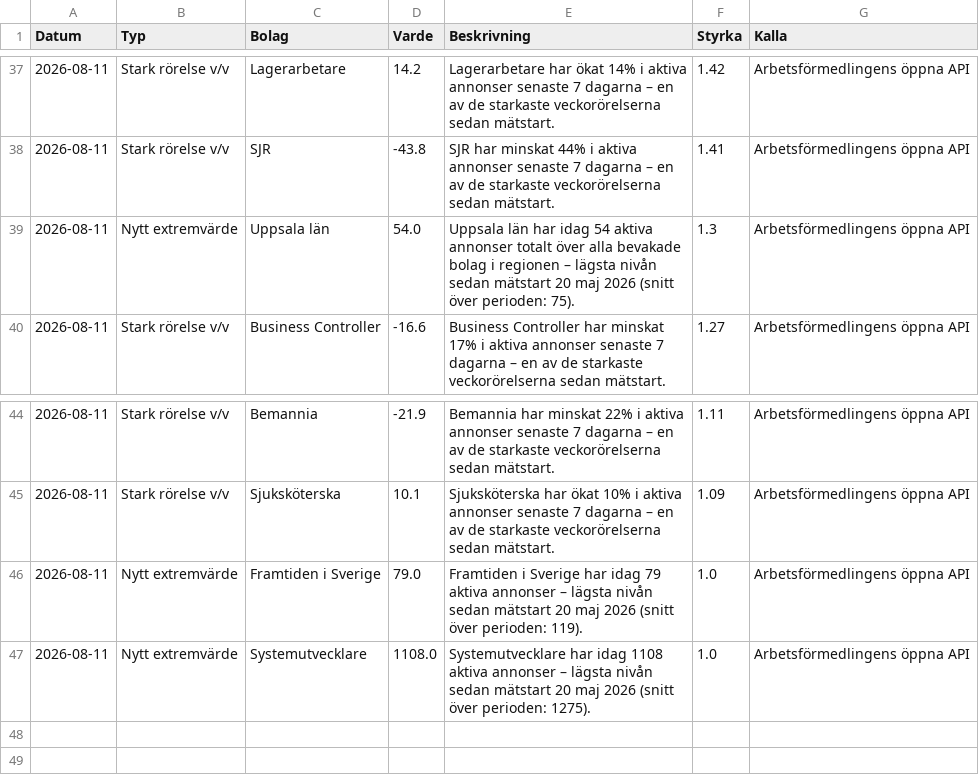
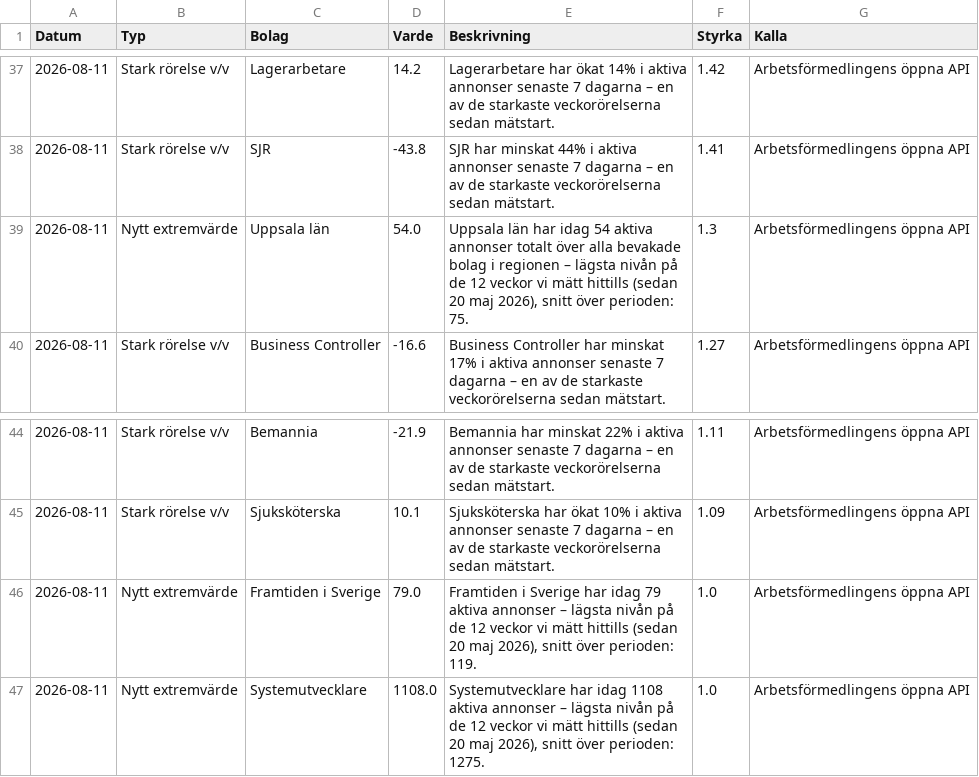
Before and after one commit to mohsensamir1973/arbetsmarknadsdata, a CSV file: signaler_log.csv, drawn as a sheet; only a part is shown, gaps mark what is left out.

```diff
--- a/signaler_log.csv
+++ b/signaler_log.csv
@@ -38,3 +38,3 @@
 2026-08-11;Stark rörelse v/v;SJR;-43.8;SJR har minskat 44% i aktiva annonser senaste 7 dagarna – en av de starkaste veckorörelserna sedan mätstart.;1.41;Arbetsförmedlingens öppna API
-2026-08-11;Nytt extremvärde;Uppsala län;54.0;Uppsala län har idag 54 aktiva annonser totalt över alla bevakade bolag i regionen – lägsta nivån sedan mätstart 20 maj 2026 (snitt över perioden: 75).;1.3;Arbetsförmedlingens öppna API
+2026-08-11;Nytt extremvärde;Uppsala län;54.0;Uppsala län har idag 54 aktiva annonser totalt över alla bevakade bolag i regionen – lägsta nivån på de 12 veckor vi mätt hittills (sedan 20 maj 2026), snitt över perioden: 75.;1.3;Arbetsförmedlingens öppna API
 2026-08-11;Stark rörelse v/v;Business Controller;-16.6;Business Controller har minskat 17% i aktiva annonser senaste 7 dagarna – en av de starkaste veckorörelserna sedan mätstart.;1.27;Arbetsförmedlingens öppna API
@@ -45,3 +45,3 @@
 2026-08-11;Stark rörelse v/v;Sjuksköterska;10.1;Sjuksköterska har ökat 10% i aktiva annonser senaste 7 dagarna – en av de starkaste veckorörelserna sedan mätstart.;1.09;Arbetsförmedlingens öppna API
-2026-08-11;Nytt extremvärde;Framtiden i Sverige;79.0;Framtiden i Sverige har idag 79 aktiva annonser – lägsta nivån sedan mätstart 20 maj 2026 (snitt över perioden: 119).;1.0;Arbetsförmedlingens öppna API
-2026-08-11;Nytt extremvärde;Systemutvecklare;1108.0;Systemutvecklare har idag 1108 aktiva annonser – lägsta nivån sedan mätstart 20 maj 2026 (snitt över perioden: 1275).;1.0;Arbetsförmedlingens öppna API
+2026-08-11;Nytt extremvärde;Framtiden i Sverige;79.0;Framtiden i Sverige har idag 79 aktiva annonser – lägsta nivån på de 12 veckor vi mätt hittills (sedan 20 maj 2026), snitt över perioden: 119.;1.0;Arbetsförmedlingens öppna API
+2026-08-11;Nytt extremvärde;Systemutvecklare;1108.0;Systemutvecklare har idag 1108 aktiva annonser – lägsta nivån på de 12 veckor vi mätt hittills (sedan 20 maj 2026), snitt över perioden: 1275.;1.0;Arbetsförmedlingens öppna API
```
Also changed, not shown: 1 other file.
